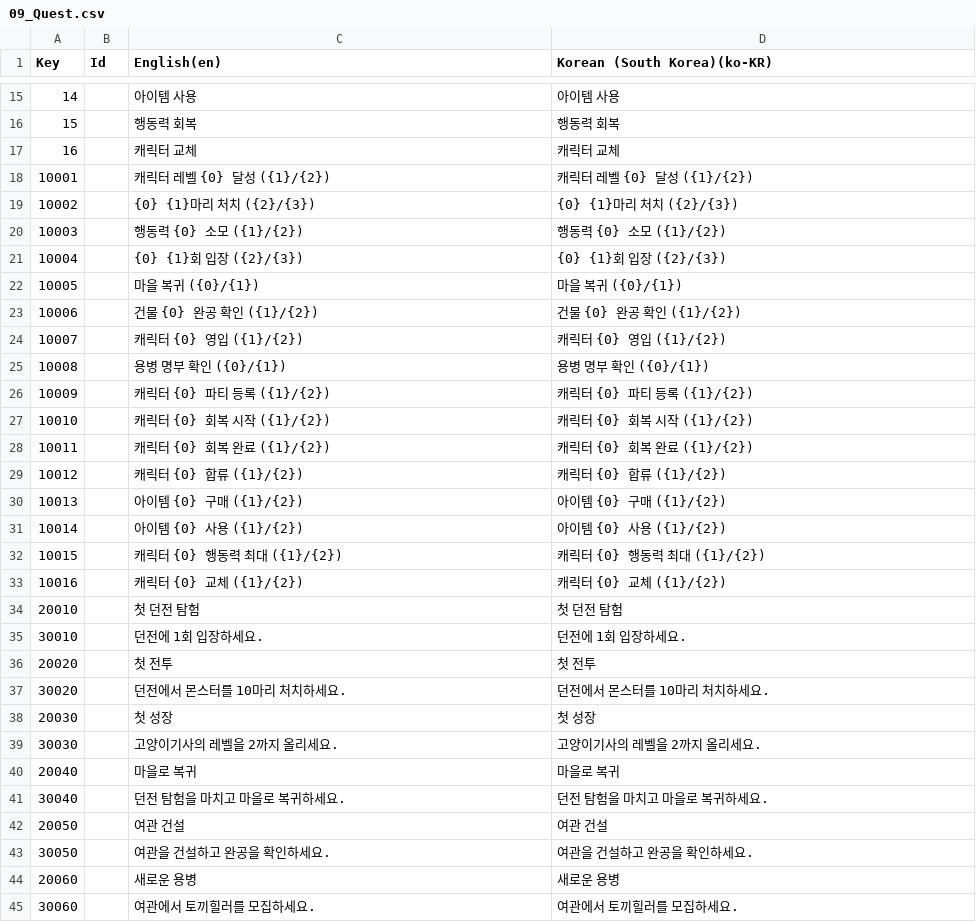
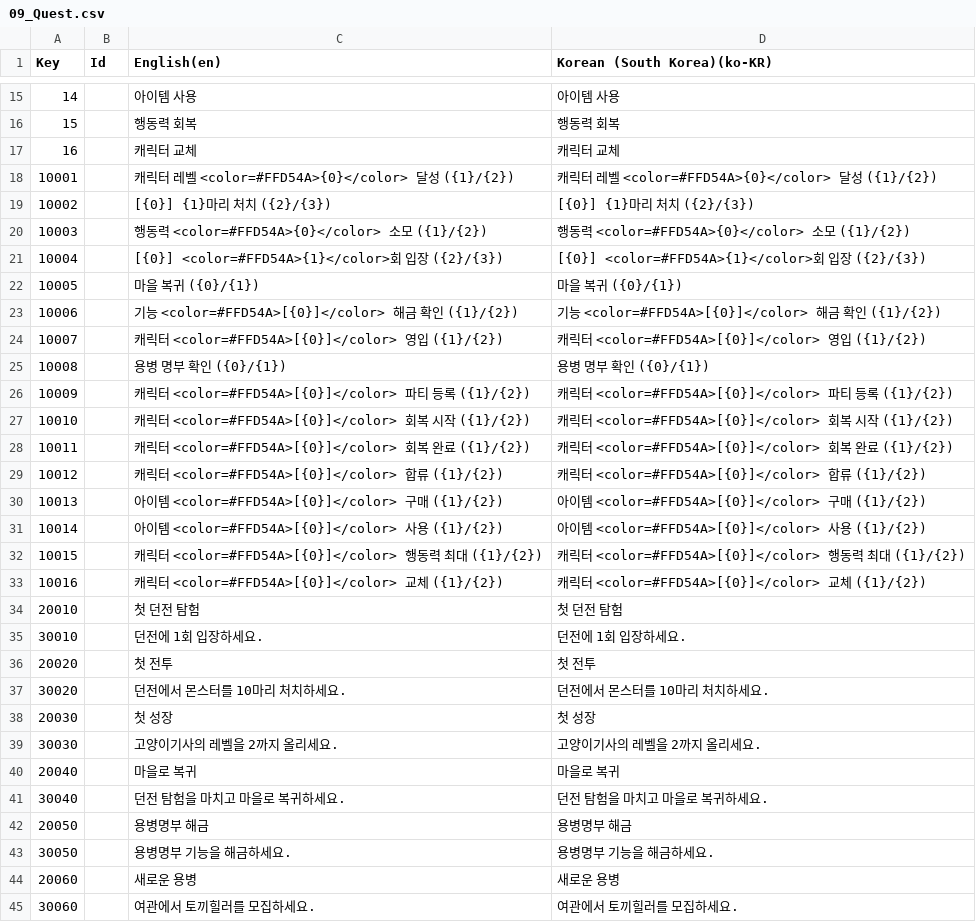
Before and after one commit to Rellious89/desktop_RPG, a CSV file: TableData/Localization/09_Quest.csv, drawn as a sheet; only a part is shown, gaps mark what is left out; the diff covers the shown part only.

```diff
--- a/TableData/Localization/09_Quest.csv
+++ b/TableData/Localization/09_Quest.csv
@@ -17,18 +17,18 @@ Key,Id,English(en),Korean (South Korea)(ko-KR)
 16,,캐릭터 교체,캐릭터 교체
-10001,,캐릭터 레벨 {0} 달성 ({1}/{2}),캐릭터 레벨 {0} 달성 ({1}/{2})
-10002,,{0} {1}마리 처치 ({2}/{3}),{0} {1}마리 처치 ({2}/{3})
-10003,,행동력 {0} 소모 ({1}/{2}),행동력 {0} 소모 ({1}/{2})
-10004,,{0} {1}회 입장 ({2}/{3}),{0} {1}회 입장 ({2}/{3})
+10001,,캐릭터 레벨 <color=#FFD54A>{0}</color> 달성 ({1}/{2}),캐릭터 레벨 <color=#FFD54A>{0}</color> 달성 ({1}/{2})
+10002,,[{0}] {1}마리 처치 ({2}/{3}),[{0}] {1}마리 처치 ({2}/{3})
+10003,,행동력 <color=#FFD54A>{0}</color> 소모 ({1}/{2}),행동력 <color=#FFD54A>{0}</color> 소모 ({1}/{2})
+10004,,[{0}] <color=#FFD54A>{1}</color>회 입장 ({2}/{3}),[{0}] <color=#FFD54A>{1}</color>회 입장 ({2}/{3})
 10005,,마을 복귀 ({0}/{1}),마을 복귀 ({0}/{1})
-10006,,건물 {0} 완공 확인 ({1}/{2}),건물 {0} 완공 확인 ({1}/{2})
-10007,,캐릭터 {0} 영입 ({1}/{2}),캐릭터 {0} 영입 ({1}/{2})
+10006,,기능 <color=#FFD54A>[{0}]</color> 해금 확인 ({1}/{2}),기능 <color=#FFD54A>[{0}]</color> 해금 확인 ({1}/{2})
+10007,,캐릭터 <color=#FFD54A>[{0}]</color> 영입 ({1}/{2}),캐릭터 <color=#FFD54A>[{0}]</color> 영입 ({1}/{2})
 10008,,용병 명부 확인 ({0}/{1}),용병 명부 확인 ({0}/{1})
-10009,,캐릭터 {0} 파티 등록 ({1}/{2}),캐릭터 {0} 파티 등록 ({1}/{2})
-10010,,캐릭터 {0} 회복 시작 ({1}/{2}),캐릭터 {0} 회복 시작 ({1}/{2})
-10011,,캐릭터 {0} 회복 완료 ({1}/{2}),캐릭터 {0} 회복 완료 ({1}/{2})
-10012,,캐릭터 {0} 합류 ({1}/{2}),캐릭터 {0} 합류 ({1}/{2})
-10013,,아이템 {0} 구매 ({1}/{2}),아이템 {0} 구매 ({1}/{2})
-10014,,아이템 {0} 사용 ({1}/{2}),아이템 {0} 사용 ({1}/{2})
-10015,,캐릭터 {0} 행동력 최대 ({1}/{2}),캐릭터 {0} 행동력 최대 ({1}/{2})
-10016,,캐릭터 {0} 교체 ({1}/{2}),캐릭터 {0} 교체 ({1}/{2})
+10009,,캐릭터 <color=#FFD54A>[{0}]</color> 파티 등록 ({1}/{2}),캐릭터 <color=#FFD54A>[{0}]</color> 파티 등록 ({1}/{2})
+10010,,캐릭터 <color=#FFD54A>[{0}]</color> 회복 시작 ({1}/{2}),캐릭터 <color=#FFD54A>[{0}]</color> 회복 시작 ({1}/{2})
+10011,,캐릭터 <color=#FFD54A>[{0}]</color> 회복 완료 ({1}/{2}),캐릭터 <color=#FFD54A>[{0}]</color> 회복 완료 ({1}/{2})
+10012,,캐릭터 <color=#FFD54A>[{0}]</color> 합류 ({1}/{2}),캐릭터 <color=#FFD54A>[{0}]</color> 합류 ({1}/{2})
+10013,,아이템 <color=#FFD54A>[{0}]</color> 구매 ({1}/{2}),아이템 <color=#FFD54A>[{0}]</color> 구매 ({1}/{2})
+10014,,아이템 <color=#FFD54A>[{0}]</color> 사용 ({1}/{2}),아이템 <color=#FFD54A>[{0}]</color> 사용 ({1}/{2})
+10015,,캐릭터 <color=#FFD54A>[{0}]</color> 행동력 최대 ({1}/{2}),캐릭터 <color=#FFD54A>[{0}]</color> 행동력 최대 ({1}/{2})
+10016,,캐릭터 <color=#FFD54A>[{0}]</color> 교체 ({1}/{2}),캐릭터 <color=#FFD54A>[{0}]</color> 교체 ({1}/{2})
 20010,,첫 던전 탐험,첫 던전 탐험
@@ -41,4 +41,4 @@ Key,Id,English(en),Korean (South Korea)(ko-KR)
 30040,,던전 탐험을 마치고 마을로 복귀하세요.,던전 탐험을 마치고 마을로 복귀하세요.
-20050,,여관 건설,여관 건설
-30050,,여관을 건설하고 완공을 확인하세요.,여관을 건설하고 완공을 확인하세요.
+20050,,용병명부 해금,용병명부 해금
+30050,,용병명부 기능을 해금하세요.,용병명부 기능을 해금하세요.
 20060,,새로운 용병,새로운 용병
```
Also changed, not shown: 6 edited cells elsewhere in this file, Assets/TableData/Game/Building.csv, TableData/Localization/01_UI.csv, 36 other files.
